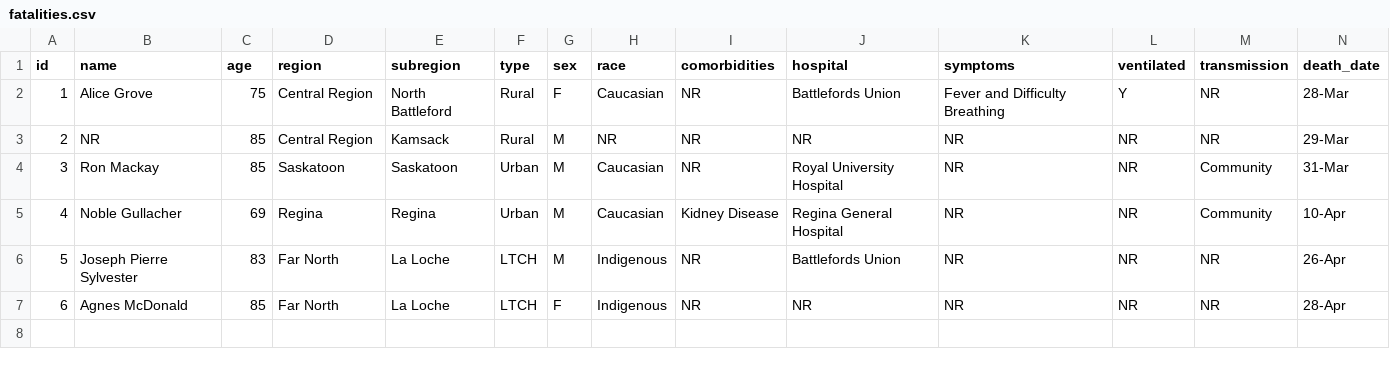
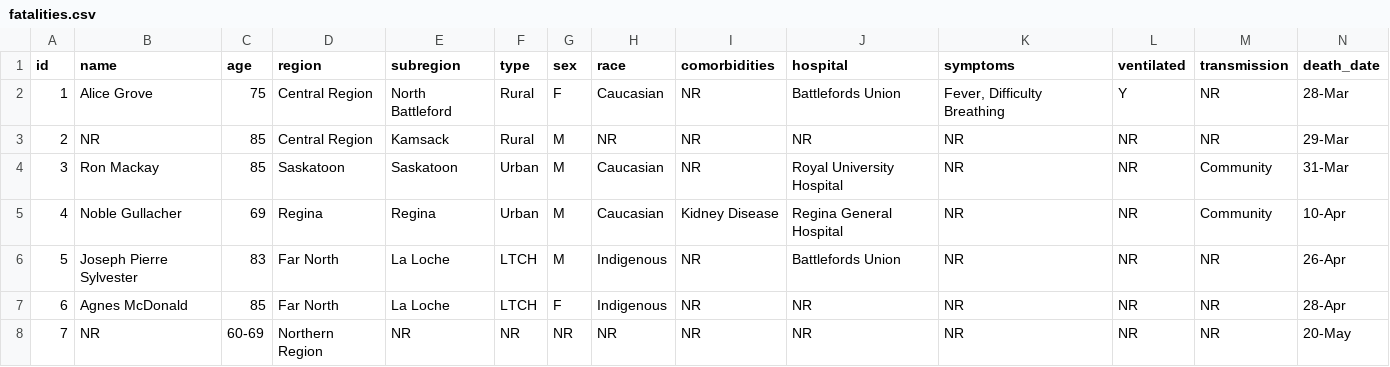
Before and after one commit to noahlittle/SaskOpenCOVID19Data, a CSV file: fatalities.csv, drawn as a sheet.

```diff
--- a/fatalities.csv
+++ b/fatalities.csv
@@ -1,3 +1,3 @@
 id,name,age,region,subregion,type,sex,race,comorbidities,hospital,symptoms,ventilated,transmission,death_date
-1,Alice Grove,75,Central Region,North Battleford,Rural,F,Caucasian,NR,Battlefords Union,"Fever and Difficulty Breathing",Y,NR,28-Mar
+1,Alice Grove,75,Central Region,North Battleford,Rural,F,Caucasian,NR,Battlefords Union,"Fever, Difficulty Breathing",Y,NR,28-Mar
 2,NR,85,Central Region,Kamsack,Rural,M,NR,NR,NR,NR,NR,NR,29-Mar
@@ -7 +7,2 @@ id,name,age,region,subregion,type,sex,race,comorbidities,hospital,symptoms,venti
 6,Agnes McDonald,85,Far North,La Loche,LTCH,F,Indigenous,NR,NR,NR,NR,NR,28-Apr
+7,NR,60-69,Northern Region,NR,NR,NR,NR,NR,NR,NR,NR,NR,20-May
```
Also changed, not shown: cases.csv, cases_aggregate.csv, 3 other files.
